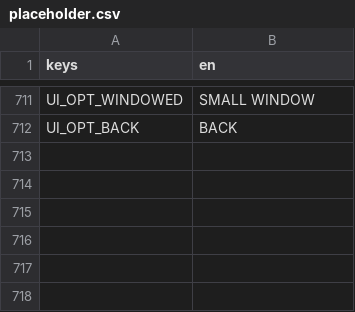
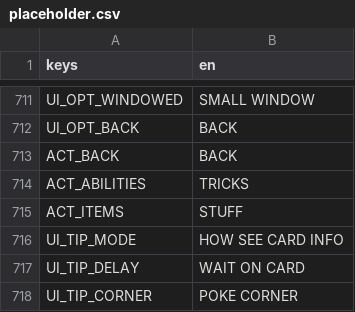
Before and after one commit to BrandonSigil/lodestone, a CSV file: game/text/placeholder.csv, drawn as a sheet; only a part is shown, gaps mark what is left out.

```diff
--- a/game/text/placeholder.csv
+++ b/game/text/placeholder.csv
@@ -712 +712,7 @@ UI_OPT_WINDOWED,SMALL WINDOW
 UI_OPT_BACK,BACK
+ACT_BACK,BACK
+ACT_ABILITIES,TRICKS
+ACT_ITEMS,STUFF
+UI_TIP_MODE,HOW SEE CARD INFO
+UI_TIP_DELAY,WAIT ON CARD
+UI_TIP_CORNER,POKE CORNER
```
Also changed, not shown: 13 other files.
